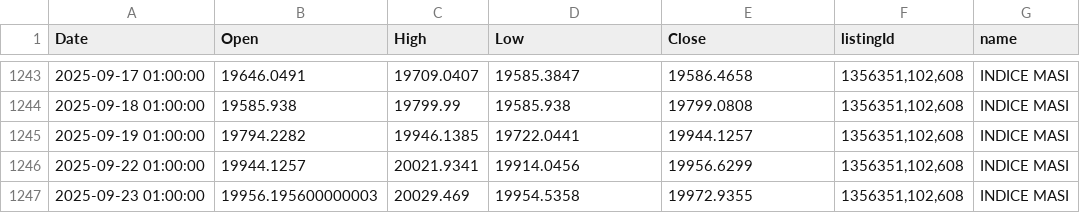
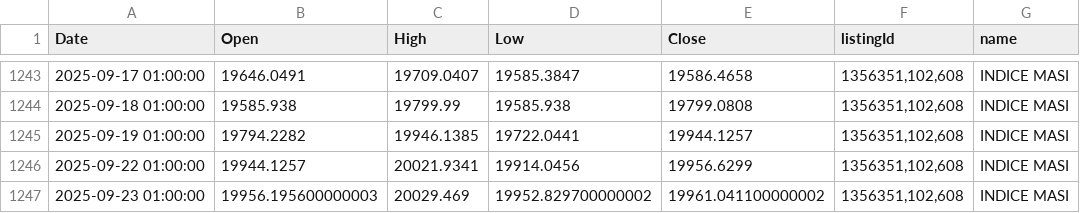
Before and after one commit to neetora/stremlitst, a CSV file: masi_series.csv, drawn as a sheet; only a part is shown, gaps mark what is left out.

```diff
--- a/masi_series.csv
+++ b/masi_series.csv
@@ -1246,2 +1246,2 @@ Date,Open,High,Low,Close,listingId,name
 2025-09-22 01:00:00,19944.1257,20021.9341,19914.0456,19956.6299,"1356351,102,608",INDICE MASI
-2025-09-23 01:00:00,19956.195600000003,20029.469,19954.5358,19972.9355,"1356351,102,608",INDICE MASI
+2025-09-23 01:00:00,19956.195600000003,20029.469,19952.829700000002,19961.041100000002,"1356351,102,608",INDICE MASI
```
Also changed, not shown: listing_directory.csv.
